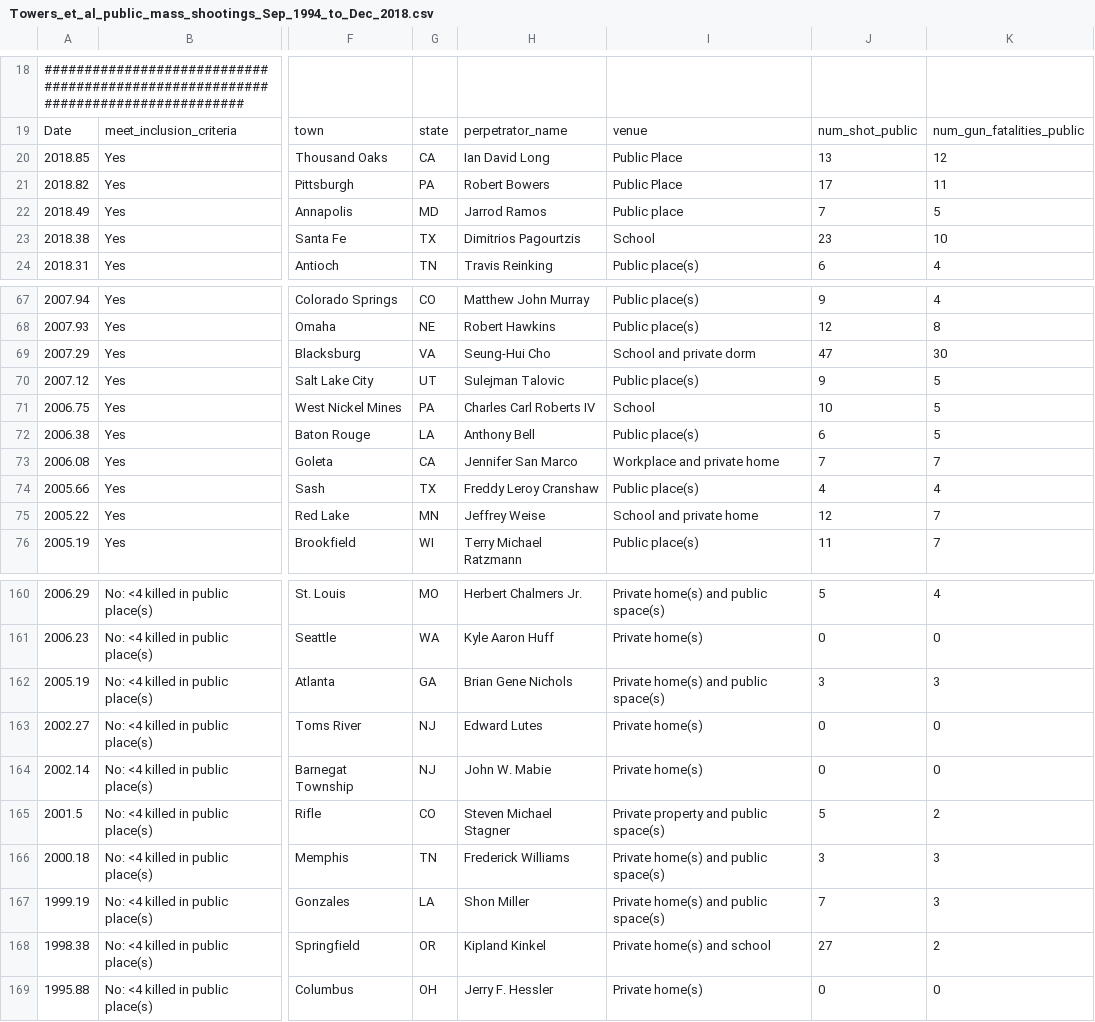
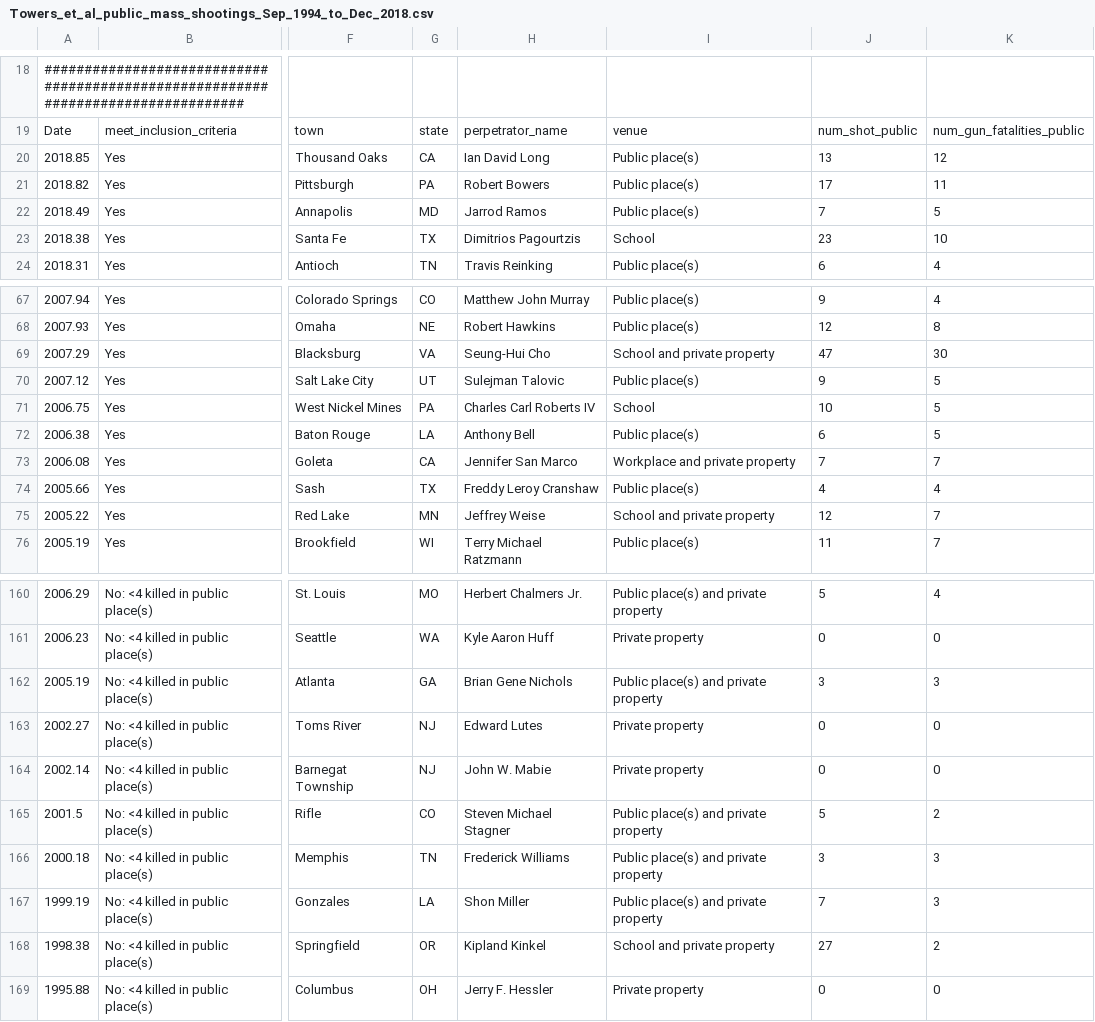
Before and after one commit to smtowers/data, a CSV file: Towers_et_al_public_mass_shootings_Sep_1994_to_Dec_2018.csv, drawn as a sheet; only a part is shown, gaps mark what is left out; the diff covers the shown part only; the diff names each change by its address in the sheet, - before the commit and + after, or states it on an @@ line.

```diff
--- a/Towers_et_al_public_mass_shootings_Sep_1994_to_Dec_2018.csv
+++ b/Towers_et_al_public_mass_shootings_Sep_1994_to_Dec_2018.csv
-I20:I21: Public Place
+I20:I21: Public place(s)
-I22: Public place
+I22: Public place(s)
-I69: School and private dorm
+I69: School and private property
-I73: Workplace and private home
+I73: Workplace and private property
-I75: School and private home
+I75: School and private property
-I160: Private home(s) and public space(s)
+I160: Public place(s) and private property
-I161: Private home(s)
+I161: Private property
-I162: Private home(s) and public space(s)
+I162: Public place(s) and private property
-I163:I164: Private home(s)
+I163:I164: Private property
-I165: Private property and public space(s)
+I165: Public place(s) and private property
-I166:I167: Private home(s) and public space(s)
+I166:I167: Public place(s) and private property
-I168: Private home(s) and school
+I168: School and private property
-I169: Private home(s)
+I169: Private property
```
Also changed, not shown: 37 edited cells elsewhere in this file.
